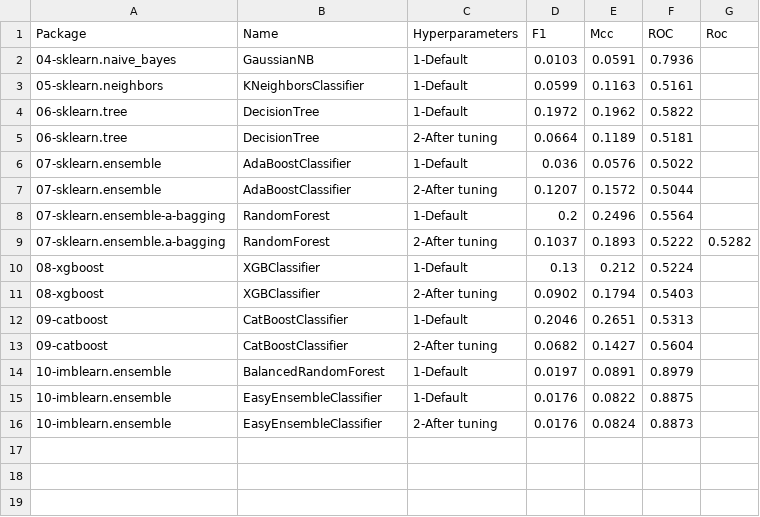
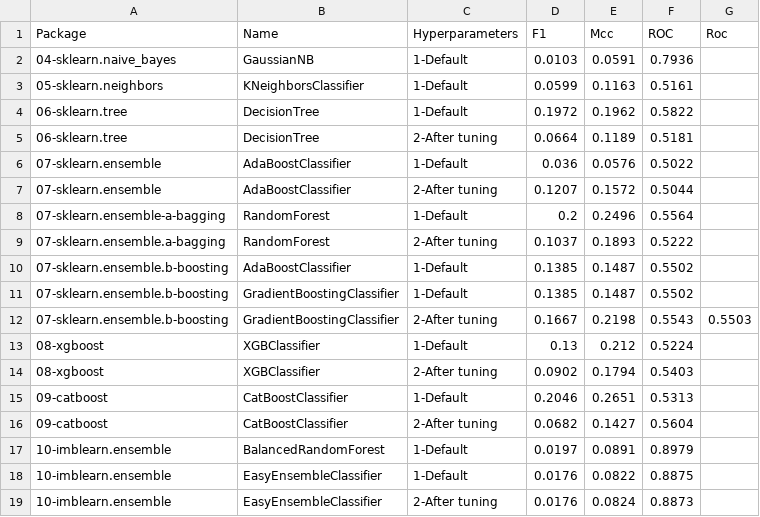
Before and after one commit to franck-benault/creditCardFraudDetection, a CSV file: data/results/PerformanceTest.csv, drawn as a sheet.

Commit message:
[GRADIENTBOOSTING] complete test with gradientboosting classifier

```diff
--- a/data/results/PerformanceTest.csv
+++ b/data/results/PerformanceTest.csv
@@ -8,3 +8,6 @@ Package,Name,Hyperparameters,F1,Mcc,ROC,Roc
 07-sklearn.ensemble-a-bagging,RandomForest,1-Default,0.2,0.2496,0.5564,
-07-sklearn.ensemble.a-bagging,RandomForest,2-After tuning,0.1037,0.1893,0.5222,0.5282
+07-sklearn.ensemble.a-bagging,RandomForest,2-After tuning,0.1037,0.1893,0.5222,
+07-sklearn.ensemble.b-boosting,AdaBoostClassifier,1-Default,0.1385,0.1487,0.5502,
+07-sklearn.ensemble.b-boosting,GradientBoostingClassifier,1-Default,0.1385,0.1487,0.5502,
+07-sklearn.ensemble.b-boosting,GradientBoostingClassifier,2-After tuning,0.1667,0.2198,0.5543,0.5503
 08-xgboost,XGBClassifier,1-Default,0.13,0.212,0.5224,
```
Also changed, not shown: data/results/performanceNextDays.csv, data/results/timeResponse.csv, 4 other files.
